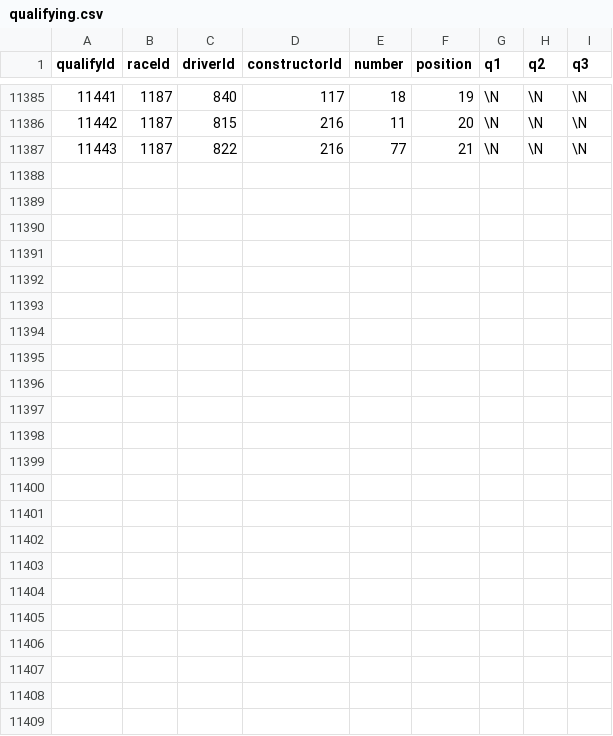
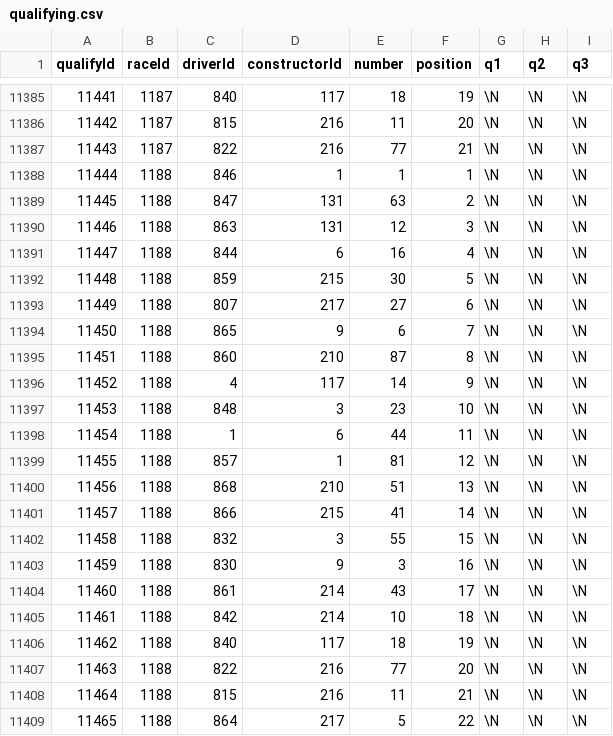
Before and after one commit to JaimeRmz/f1-predictor, a CSV file: data/qualifying.csv, drawn as a sheet; only a part is shown, gaps mark what is left out; the diff names each change by its address in the sheet, - before the commit and + after, or states it on an @@ line.

Commit message:
feat(data): ingest Brazilian GP (1188) via Jolpica
Final classification for round 20: 22 results + 22 qualifying, 25 driver-standings and 11
constructor-standings rows. Rafael Camara (Haas, #51) was not in drivers.csv; added as
driverId 868 with Jolpica's spelling and \N for the fields Jolpica does not provide
(code, dob, nationality, url). Nothing invented.

f1_master.csv rebuilt by executing the notebook in a scratch copy: +22 rows (7333 -> 7355 ==
results.csv rows from 2010), 0 existing cells changed, all model and feature pickles
byte-identical to the committed ones (verified by sha256), so none is touched. lookups.pkl
rebuilt from the new master. The R20 driver and constructor standings are Jolpica's cumulative
values and already include the post-race penalties on round 19 (see the follow-up commit).

```diff
--- a/data/qualifying.csv
+++ b/data/qualifying.csv
+row 11388: 11444 | 1188 | 846 | 1 | 1 | 1 | \N | \N | \N
+row 11389: 11445 | 1188 | 847 | 131 | 63 | 2 | \N | \N | \N
+row 11390: 11446 | 1188 | 863 | 131 | 12 | 3 | \N | \N | \N
+row 11391: 11447 | 1188 | 844 | 6 | 16 | 4 | \N | \N | \N
+row 11392: 11448 | 1188 | 859 | 215 | 30 | 5 | \N | \N | \N
+row 11393: 11449 | 1188 | 807 | 217 | 27 | 6 | \N | \N | \N
+row 11394: 11450 | 1188 | 865 | 9 | 6 | 7 | \N | \N | \N
+row 11395: 11451 | 1188 | 860 | 210 | 87 | 8 | \N | \N | \N
+row 11396: 11452 | 1188 | 4 | 117 | 14 | 9 | \N | \N | \N
+row 11397: 11453 | 1188 | 848 | 3 | 23 | 10 | \N | \N | \N
+row 11398: 11454 | 1188 | 1 | 6 | 44 | 11 | \N | \N | \N
+row 11399: 11455 | 1188 | 857 | 1 | 81 | 12 | \N | \N | \N
+row 11400: 11456 | 1188 | 868 | 210 | 51 | 13 | \N | \N | \N
+row 11401: 11457 | 1188 | 866 | 215 | 41 | 14 | \N | \N | \N
+row 11402: 11458 | 1188 | 832 | 3 | 55 | 15 | \N | \N | \N
+row 11403: 11459 | 1188 | 830 | 9 | 3 | 16 | \N | \N | \N
+row 11404: 11460 | 1188 | 861 | 214 | 43 | 17 | \N | \N | \N
+row 11405: 11461 | 1188 | 842 | 214 | 10 | 18 | \N | \N | \N
+row 11406: 11462 | 1188 | 840 | 117 | 18 | 19 | \N | \N | \N
+row 11407: 11463 | 1188 | 822 | 216 | 77 | 20 | \N | \N | \N
+row 11408: 11464 | 1188 | 815 | 216 | 11 | 21 | \N | \N | \N
+row 11409: 11465 | 1188 | 864 | 217 | 5 | 22 | \N | \N | \N
```
Also changed, not shown: data/constructor_standings.csv, data/driver_standings.csv, 4 other files.
